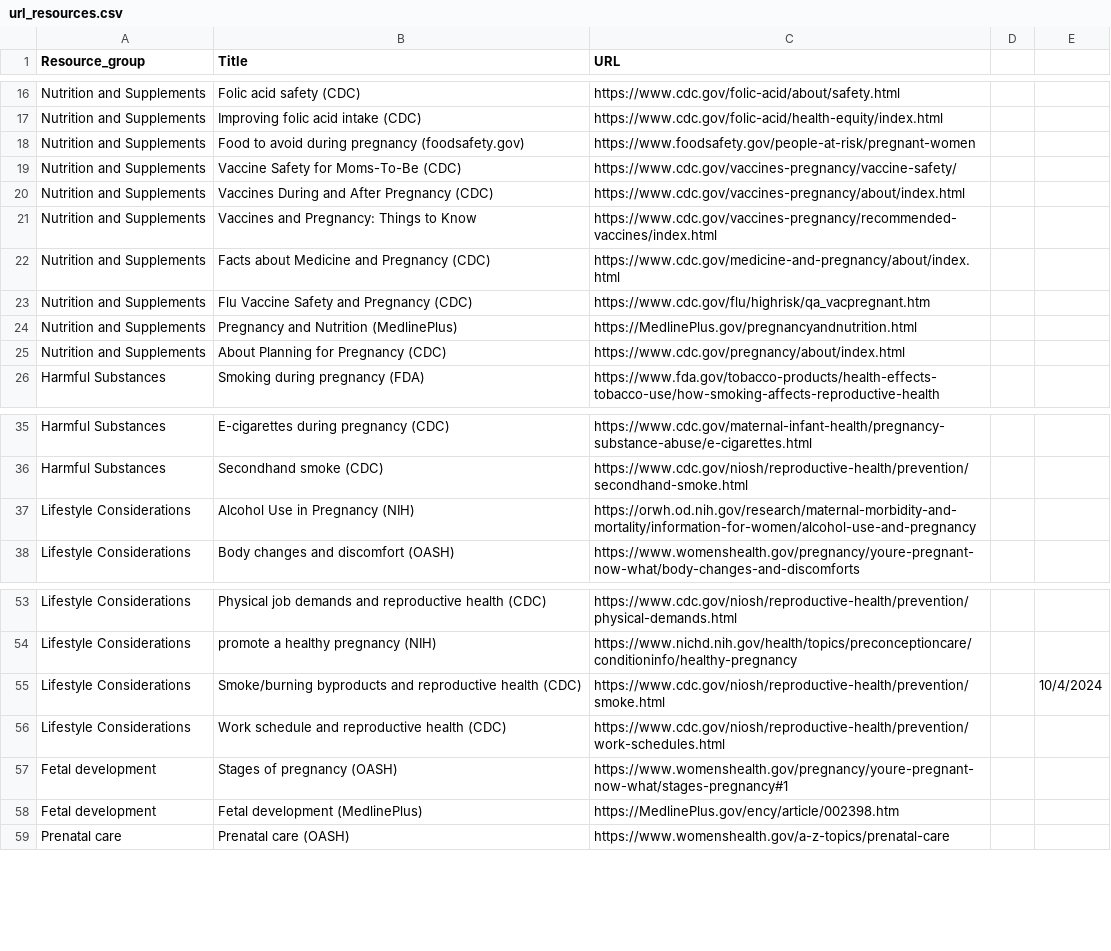
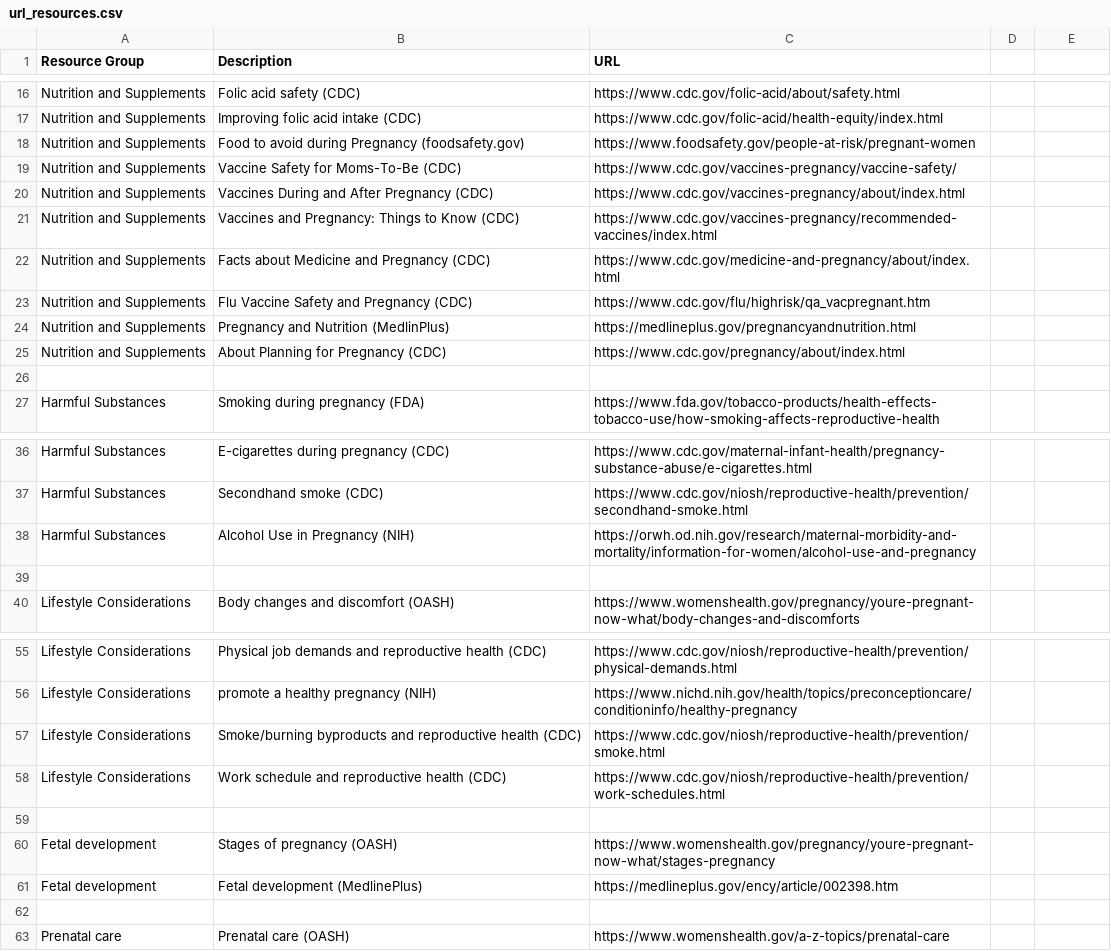
Before and after one commit to tirilab/strolr, a CSV file: url_resources.csv, drawn as a sheet; only a part is shown, gaps mark what is left out; the diff covers the shown part only.

```diff
--- a/url_resources.csv
+++ b/url_resources.csv
@@ -1 +1 @@
-Resource_group,Title,URL,,
+Resource Group,Description,URL,
@@ -18 +18 @@ Nutrition and Supplements,Improving folic acid intake (CDC),https://www.cdc.gov/
-Nutrition and Supplements,Food to avoid during pregnancy (foodsafety.gov),https://www.foodsafety.gov/people-at-risk/pregnant-women,,
+Nutrition and Supplements,Food to avoid during Pregnancy (foodsafety.gov),https://www.foodsafety.gov/people-at-risk/pregnant-women,
@@ -21 +21 @@ Nutrition and Supplements,Vaccines During and After Pregnancy (CDC),https://www.
-Nutrition and Supplements,Vaccines and Pregnancy: Things to Know,https://www.cdc.gov/vaccines-pregnancy/recommended-vaccines/index.html,,
+Nutrition and Supplements,Vaccines and Pregnancy: Things to Know (CDC),https://www.cdc.gov/vaccines-pregnancy/recommended-vaccines/index.html,
@@ -24 +24 @@ Nutrition and Supplements,Flu Vaccine Safety and Pregnancy (CDC),https://www.cdc
-Nutrition and Supplements,Pregnancy and Nutrition (MedlinePlus),https://MedlinePlus.gov/pregnancyandnutrition.html,,
+Nutrition and Supplements,Pregnancy and Nutrition (MedlinPlus),https://medlineplus.gov/pregnancyandnutrition.html,
@@ -25,0 +26 @@ Nutrition and Supplements,About Planning for Pregnancy (CDC),https://www.cdc.gov
+,,,
@@ -37 +38,2 @@ Harmful Substances,Secondhand smoke (CDC),https://www.cdc.gov/niosh/reproductive
-Lifestyle Considerations,Alcohol Use in Pregnancy (NIH),https://orwh.od.nih.gov/research/maternal-morbidity-and-mortality/information-for-women/alcohol-use-and-pregnancy,,
+Harmful Substances,Alcohol Use in Pregnancy (NIH),https://orwh.od.nih.gov/research/maternal-morbidity-and-mortality/information-for-women/alcohol-use-and-pregnancy,
+,,,
@@ -55 +57 @@ Lifestyle Considerations,promote a healthy pregnancy (NIH),https://www.nichd.nih
-Lifestyle Considerations,Smoke/burning byproducts and reproductive health (CDC),https://www.cdc.gov/niosh/reproductive-health/prevention/smoke.html,,10/4/2024
+Lifestyle Considerations,Smoke/burning byproducts and reproductive health (CDC),https://www.cdc.gov/niosh/reproductive-health/prevention/smoke.html,
@@ -57,2 +59,4 @@ Lifestyle Considerations,Work schedule and reproductive health (CDC),https://www
-Fetal development,Stages of pregnancy (OASH),https://www.womenshealth.gov/pregnancy/youre-pregnant-now-what/stages-pregnancy#1,,
-Fetal development,Fetal development (MedlinePlus),https://MedlinePlus.gov/ency/article/002398.htm,,
+,,,
+Fetal development,Stages of pregnancy (OASH),https://www.womenshealth.gov/pregnancy/youre-pregnant-now-what/stages-pregnancy,
+Fetal development,Fetal development (MedlinePlus),https://medlineplus.gov/ency/article/002398.htm,
+,,,
```
Also changed, not shown: 3 added rows and 14 edited cells elsewhere in this file.
